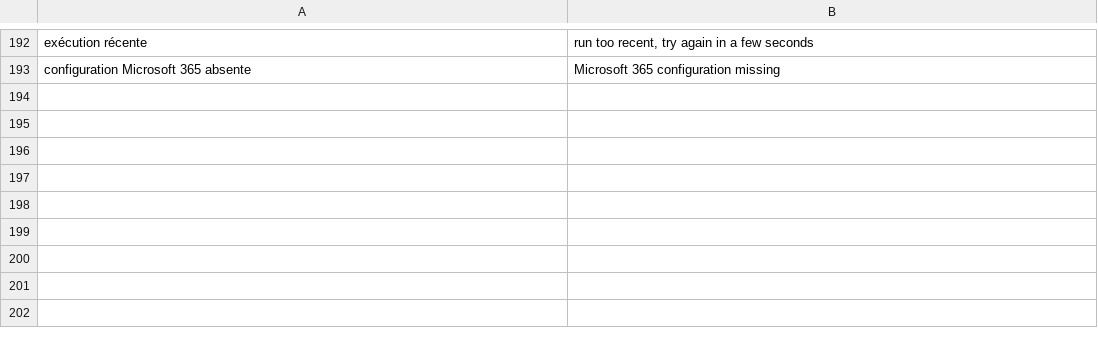
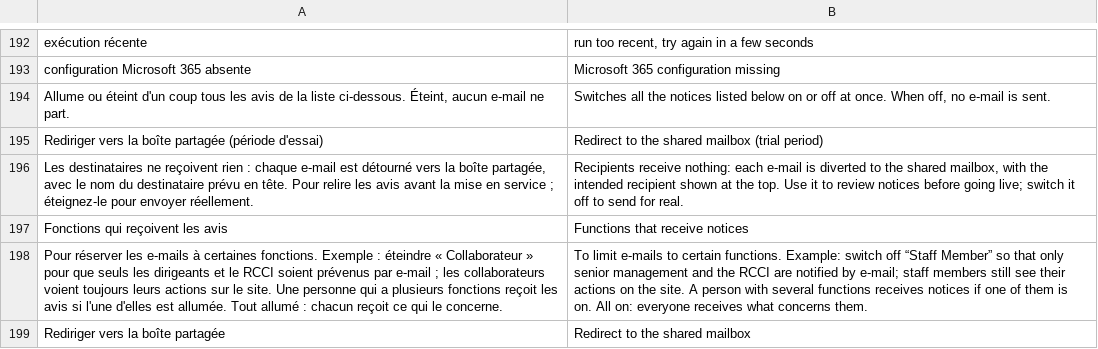
Before and after one commit to totostar1900/Procedure, a TSV file: templates/i18n/ui-5.tsv, drawn as a sheet; only a part is shown, gaps mark what is left out; the diff names each change by its address in the sheet, - before the commit and + after, or states it on an @@ line.

```diff
--- a/templates/i18n/ui-5.tsv
+++ b/templates/i18n/ui-5.tsv
+row 194: Allume ou éteint d'un coup tous les avis de la liste ci-dessous. Éteint, aucun e-mail ne part. | Switches all the notices listed below on or off at once. When off, no e-mail is sent.
+row 195: Rediriger vers la boîte partagée (période d'essai) | Redirect to the shared mailbox (trial period)
+row 196: Les destinataires ne reçoivent rien : chaque e-mail est détourné vers la boîte partagée, avec le nom du destinataire prévu en tête. Pour relire les avis avant la mise en service ; éteignez-le pour envoyer réellement. | Recipients receive nothing: each e-mail is diverted to the shared mailbox, with the intended recipient shown at the top. Use it to review notices before going live; switch it off to send for real.
+row 197: Fonctions qui reçoivent les avis | Functions that receive notices
+row 198: Pour réserver les e-mails à certaines fonctions. Exemple : éteindre « Collaborateur » pour que seuls les dirigeants et le RCCI soient prévenus par e-mail ; les collaborateurs voient toujours leurs actions sur le site. Une personne qui a plusieurs fonctions reçoit les avis si l'une d'elles est allumée. Tout allumé : chacun reçoit ce qui le concerne. | To limit e-mails to certain functions. Example: switch off “Staff Member” so that only senior management and the RCCI are notified by e-mail; staff members still see their actions on the site. A person with several functions receives notices if one of them is on. All on: everyone receives what concerns them.
+row 199: Rediriger vers la boîte partagée | Redirect to the shared mailbox
```
Also changed, not shown: 5 other files.
